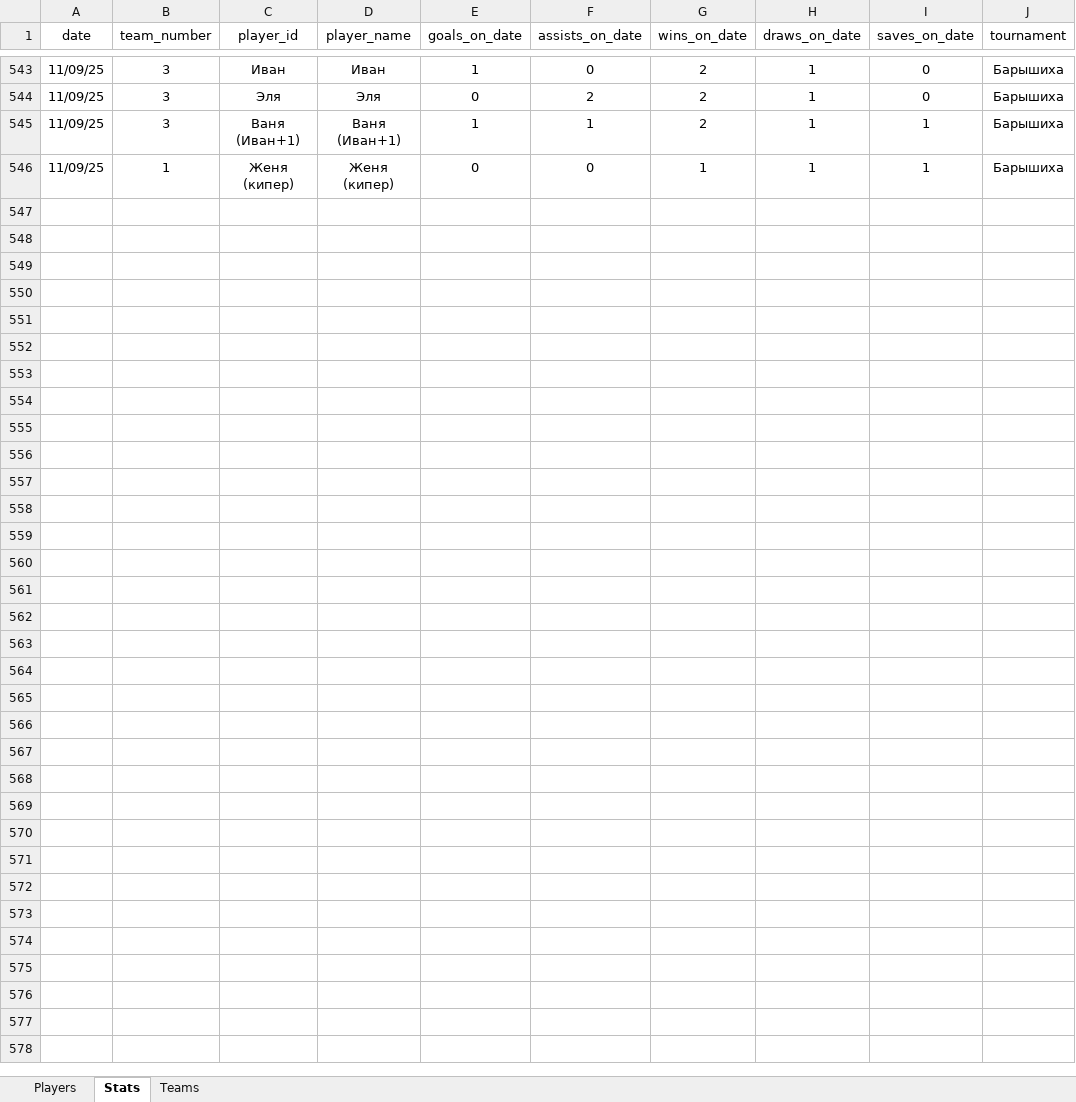
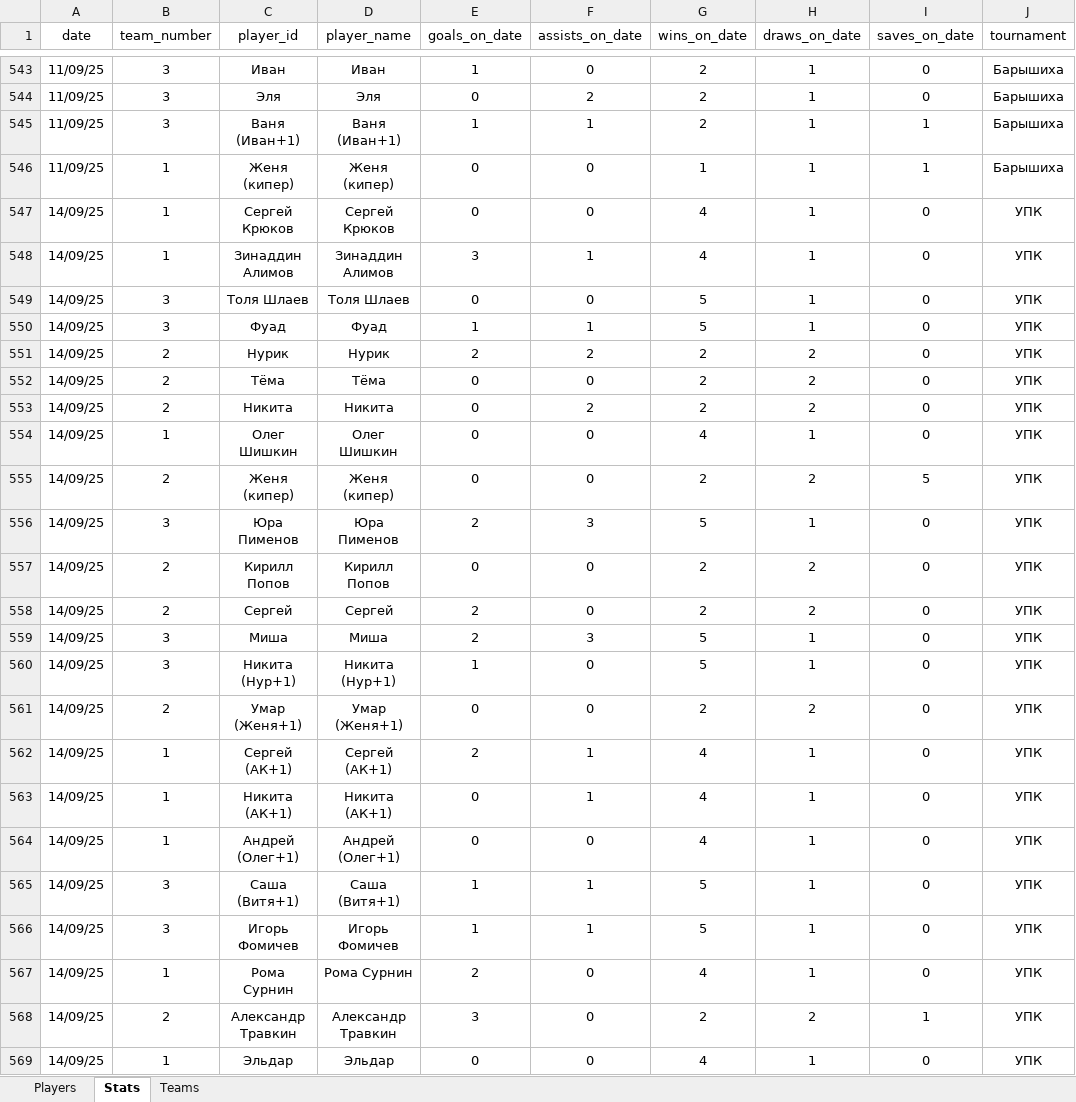
Before and after one commit to Greyusek/football_stats, an Excel workbook: football_stats.xlsx, sheet Stats, drawn as a sheet; only a part is shown, gaps mark what is left out; values as stored, in another font and other column widths than the file's, no borders; table styles not drawn; the diff names each change by its address in the sheet, - before the commit and + after, or states it on an @@ line.

```diff
--- a/football_stats.xlsx (sheet Stats)
+++ b/football_stats.xlsx (sheet Stats)
+row 547: 14/09/25 | 1 | Сергей Крюков | Сергей Крюков | 0 | 0 | 4 | 1 | 0 | УПК
+row 548: 14/09/25 | 1 | Зинаддин Алимов | Зинаддин Алимов | 3 | 1 | 4 | 1 | 0 | УПК
+row 549: 14/09/25 | 3 | Толя Шлаев | Толя Шлаев | 0 | 0 | 5 | 1 | 0 | УПК
+row 550: 14/09/25 | 3 | Фуад | Фуад | 1 | 1 | 5 | 1 | 0 | УПК
+row 551: 14/09/25 | 2 | Нурик | Нурик | 2 | 2 | 2 | 2 | 0 | УПК
+row 552: 14/09/25 | 2 | Тёма | Тёма | 0 | 0 | 2 | 2 | 0 | УПК
+row 553: 14/09/25 | 2 | Никита | Никита | 0 | 2 | 2 | 2 | 0 | УПК
+row 554: 14/09/25 | 1 | Олег Шишкин | Олег Шишкин | 0 | 0 | 4 | 1 | 0 | УПК
+row 555: 14/09/25 | 2 | Женя (кипер) | Женя (кипер) | 0 | 0 | 2 | 2 | 5 | УПК
+row 556: 14/09/25 | 3 | Юра Пименов | Юра Пименов | 2 | 3 | 5 | 1 | 0 | УПК
+row 557: 14/09/25 | 2 | Кирилл Попов | Кирилл Попов | 0 | 0 | 2 | 2 | 0 | УПК
+row 558: 14/09/25 | 2 | Сергей | Сергей | 2 | 0 | 2 | 2 | 0 | УПК
+row 559: 14/09/25 | 3 | Миша | Миша | 2 | 3 | 5 | 1 | 0 | УПК
+row 560: 14/09/25 | 3 | Никита (Нур+1) | Никита (Нур+1) | 1 | 0 | 5 | 1 | 0 | УПК
+row 561: 14/09/25 | 2 | Умар (Женя+1) | Умар (Женя+1) | 0 | 0 | 2 | 2 | 0 | УПК
+row 562: 14/09/25 | 1 | Сергей (АК+1) | Сергей (АК+1) | 2 | 1 | 4 | 1 | 0 | УПК
+row 563: 14/09/25 | 1 | Никита (АК+1) | Никита (АК+1) | 0 | 1 | 4 | 1 | 0 | УПК
+row 564: 14/09/25 | 1 | Андрей (Олег+1) | Андрей (Олег+1) | 0 | 0 | 4 | 1 | 0 | УПК
+row 565: 14/09/25 | 3 | Саша (Витя+1) | Саша (Витя+1) | 1 | 1 | 5 | 1 | 0 | УПК
+row 566: 14/09/25 | 3 | Игорь Фомичев | Игорь Фомичев | 1 | 1 | 5 | 1 | 0 | УПК
+row 567: 14/09/25 | 1 | Рома Сурнин | Рома Сурнин | 2 | 0 | 4 | 1 | 0 | УПК
+row 568: 14/09/25 | 2 | Александр Травкин | Александр Травкин | 3 | 0 | 2 | 2 | 1 | УПК
+row 569: 14/09/25 | 1 | Эльдар | Эльдар | 0 | 0 | 4 | 1 | 0 | УПК
```
Also changed, not shown: sheet Players, sheet Teams, 3 other files.
